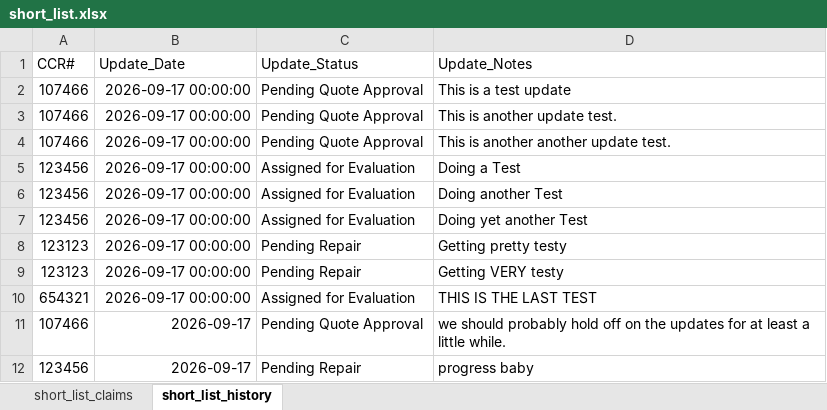
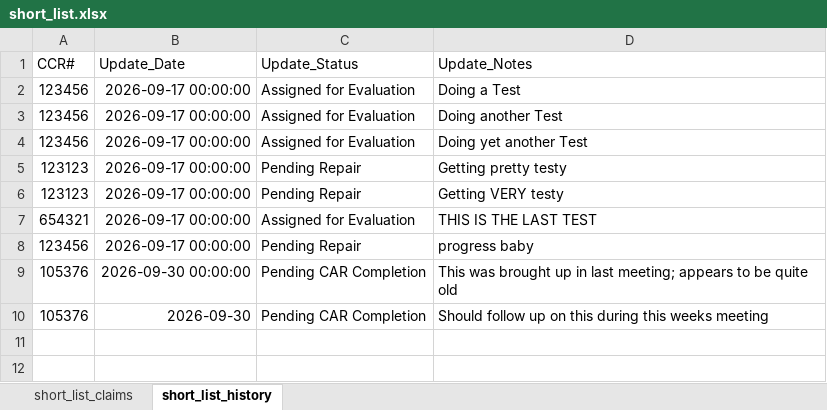
Before and after one commit to MartinBanghart/Claims_Automation, an Excel workbook: utilities/excel/short_list.xlsx, sheet short_list_history, drawn as a sheet; values as stored, in another font and other column widths than the file's, no borders; removed rows and columns are numbered as before the commit, all else as after; the diff names each change by its address in the sheet, - before the commit and + after, or states it on an @@ line.

```diff
--- a/utilities/excel/short_list.xlsx (sheet short_list_history)
+++ b/utilities/excel/short_list.xlsx (sheet short_list_history)
-row 2: 107466 | 2026-09-17 00:00:00 | Pending Quote Approval | This is a test update
-row 3: 107466 | 2026-09-17 00:00:00 | Pending Quote Approval | This is another update test.
-row 4: 107466 | 2026-09-17 00:00:00 | Pending Quote Approval | This is another another update test.
-row 11: 107466 | 2026-09-17 | Pending Quote Approval | we should probably hold off on the updates for at least a little while.
-B8 (Update_Date): 2026-09-17
+B8 (Update_Date): 2026-09-17 00:00:00
+row 9: 105376 | 2026-09-30 00:00:00 | Pending CAR Completion | This was brought up in last meeting; appears to be quite old
+row 10: 105376 | 2026-09-30 | Pending CAR Completion | Should follow up on this during this weeks meeting
```
Also changed, not shown: sheet short_list_claims, 7 other files.
